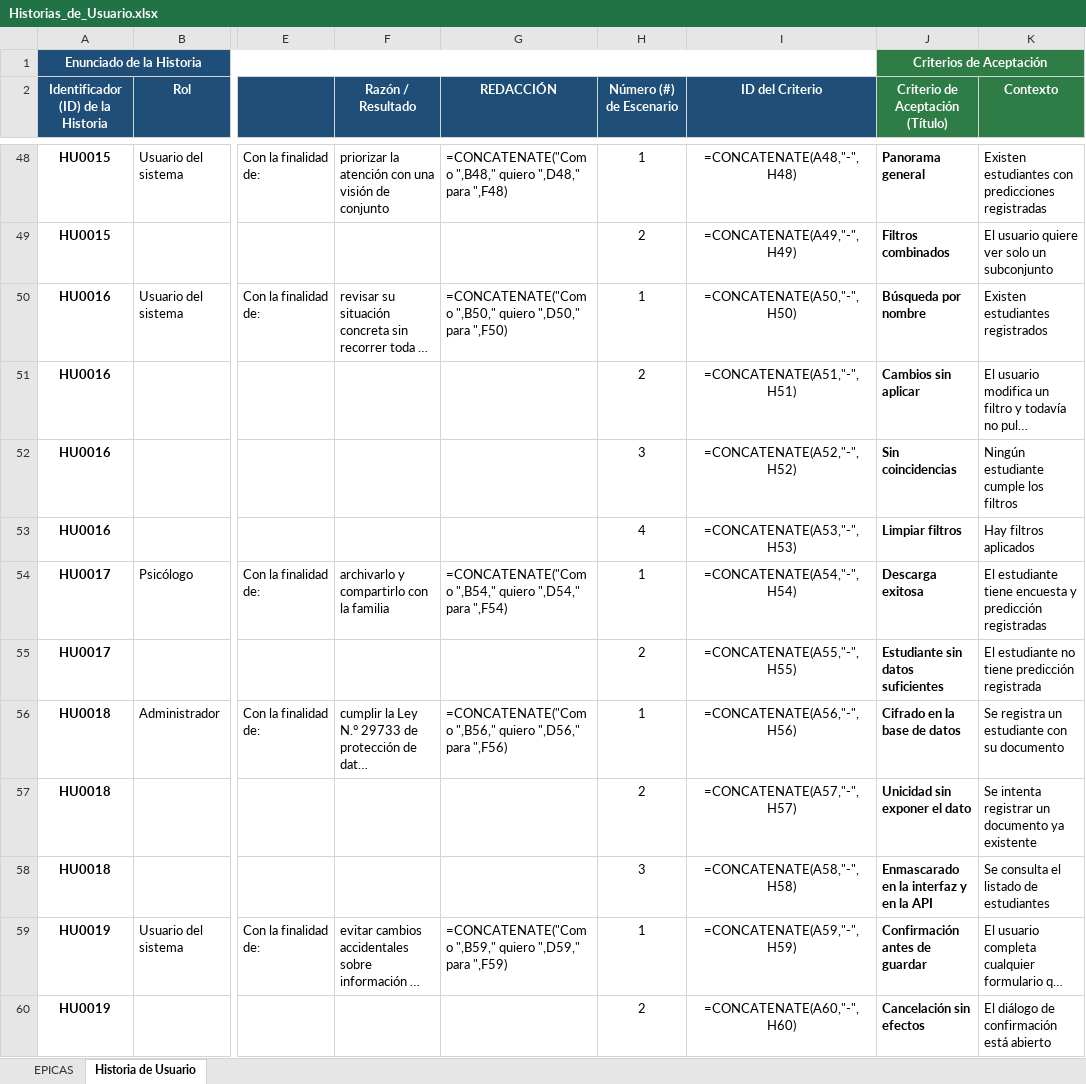
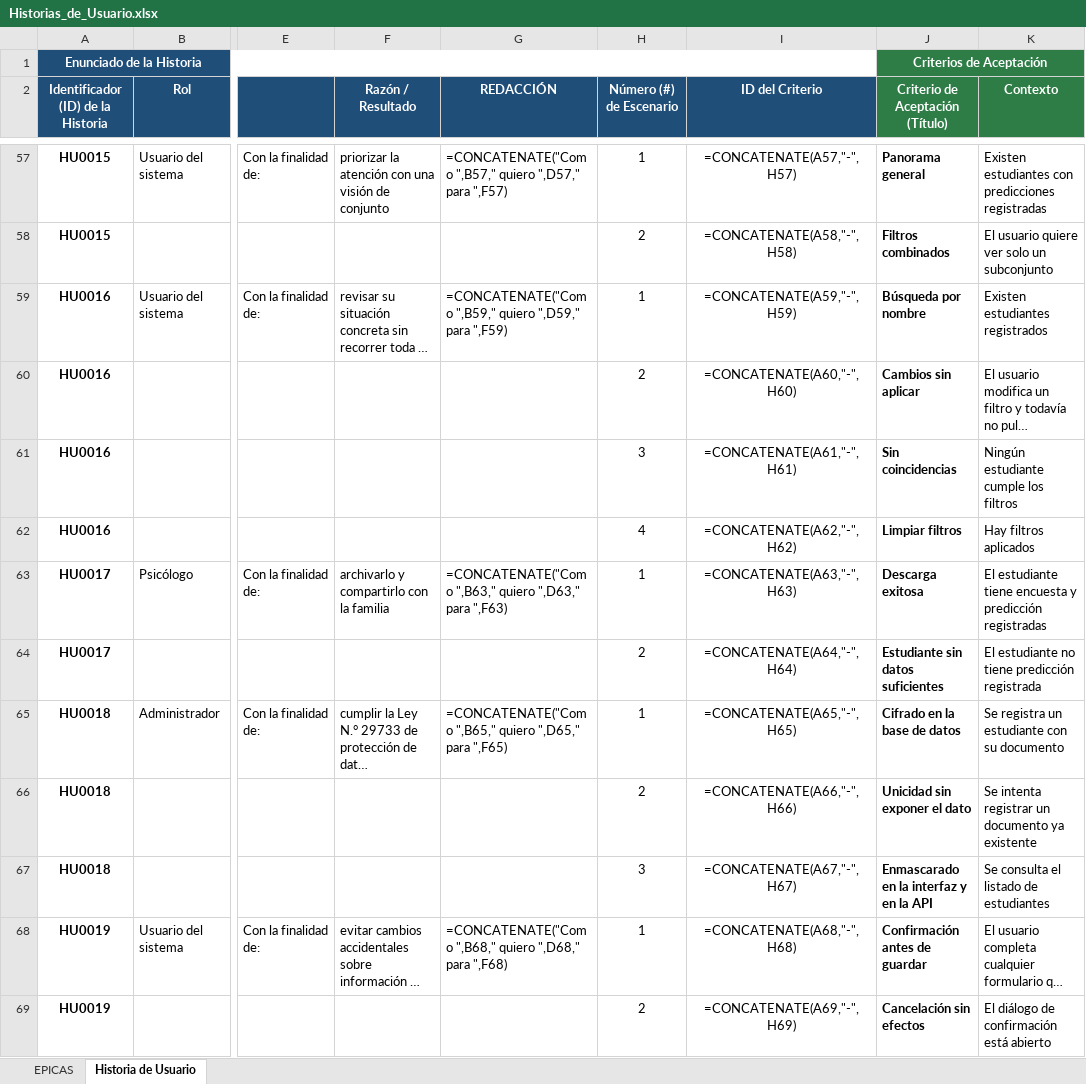
Before and after one commit to kennethPinedo/version-3-tesis, an Excel workbook: HUS_APP/Historias_de_Usuario.xlsx, sheet Historia de Usuario, drawn as a sheet; only a part is shown, gaps mark what is left out; long unchanged cells end in …; values as stored, in another font and other column widths than the file's, no borders; formulas without a stored value are shown as written; addresses are those after the commit; the diff covers the shown part only; the diff names each change by its address in the sheet, - before the commit and + after, or states it on an @@ line.

```diff
--- a/HUS_APP/Historias_de_Usuario.xlsx (sheet Historia de Usuario)
+++ b/HUS_APP/Historias_de_Usuario.xlsx (sheet Historia de Usuario)
-G57 (REDACCIÓN): =CONCATENATE("Como ",B48," quiero ",D48," para ",F48)
+G57 (REDACCIÓN): =CONCATENATE("Como ",B57," quiero ",D57," para ",F57)
-I57 (ID del Criterio): =CONCATENATE(A48,"-",H48)
+I57 (ID del Criterio): =CONCATENATE(A57,"-",H57)
-I58 (ID del Criterio): =CONCATENATE(A49,"-",H49)
+I58 (ID del Criterio): =CONCATENATE(A58,"-",H58)
-G59 (REDACCIÓN): =CONCATENATE("Como ",B50," quiero ",D50," para ",F50)
+G59 (REDACCIÓN): =CONCATENATE("Como ",B59," quiero ",D59," para ",F59)
-I59 (ID del Criterio): =CONCATENATE(A50,"-",H50)
+I59 (ID del Criterio): =CONCATENATE(A59,"-",H59)
-I60 (ID del Criterio): =CONCATENATE(A51,"-",H51)
+I60 (ID del Criterio): =CONCATENATE(A60,"-",H60)
-I61 (ID del Criterio): =CONCATENATE(A52,"-",H52)
+I61 (ID del Criterio): =CONCATENATE(A61,"-",H61)
-I62 (ID del Criterio): =CONCATENATE(A53,"-",H53)
+I62 (ID del Criterio): =CONCATENATE(A62,"-",H62)
-G63 (REDACCIÓN): =CONCATENATE("Como ",B54," quiero ",D54," para ",F54)
+G63 (REDACCIÓN): =CONCATENATE("Como ",B63," quiero ",D63," para ",F63)
-I63 (ID del Criterio): =CONCATENATE(A54,"-",H54)
+I63 (ID del Criterio): =CONCATENATE(A63,"-",H63)
-I64 (ID del Criterio): =CONCATENATE(A55,"-",H55)
+I64 (ID del Criterio): =CONCATENATE(A64,"-",H64)
-G65 (REDACCIÓN): =CONCATENATE("Como ",B56," quiero ",D56," para ",F56)
+G65 (REDACCIÓN): =CONCATENATE("Como ",B65," quiero ",D65," para ",F65)
-I65 (ID del Criterio): =CONCATENATE(A56,"-",H56)
+I65 (ID del Criterio): =CONCATENATE(A65,"-",H65)
-I66 (ID del Criterio): =CONCATENATE(A57,"-",H57)
+I66 (ID del Criterio): =CONCATENATE(A66,"-",H66)
-I67 (ID del Criterio): =CONCATENATE(A58,"-",H58)
+I67 (ID del Criterio): =CONCATENATE(A67,"-",H67)
-G68 (REDACCIÓN): =CONCATENATE("Como ",B59," quiero ",D59," para ",F59)
+G68 (REDACCIÓN): =CONCATENATE("Como ",B68," quiero ",D68," para ",F68)
-I68 (ID del Criterio): =CONCATENATE(A59,"-",H59)
+I68 (ID del Criterio): =CONCATENATE(A68,"-",H68)
-I69 (ID del Criterio): =CONCATENATE(A60,"-",H60)
+I69 (ID del Criterio): =CONCATENATE(A69,"-",H69)
```
Also changed, not shown: 27 added rows and 55 edited cells elsewhere in this sheet, sheet EPICAS, HUS_APP/Casos_de_Prueba.xlsx, 37 other files.
